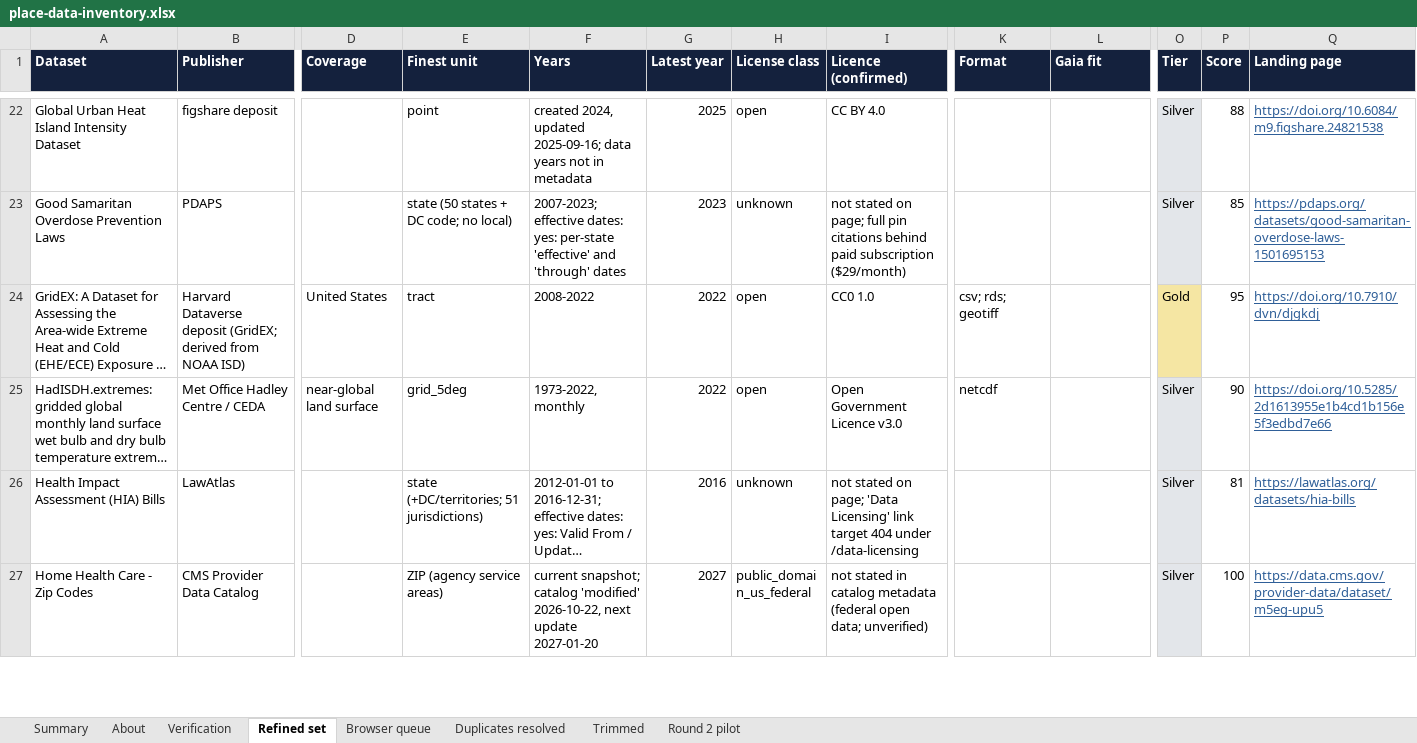
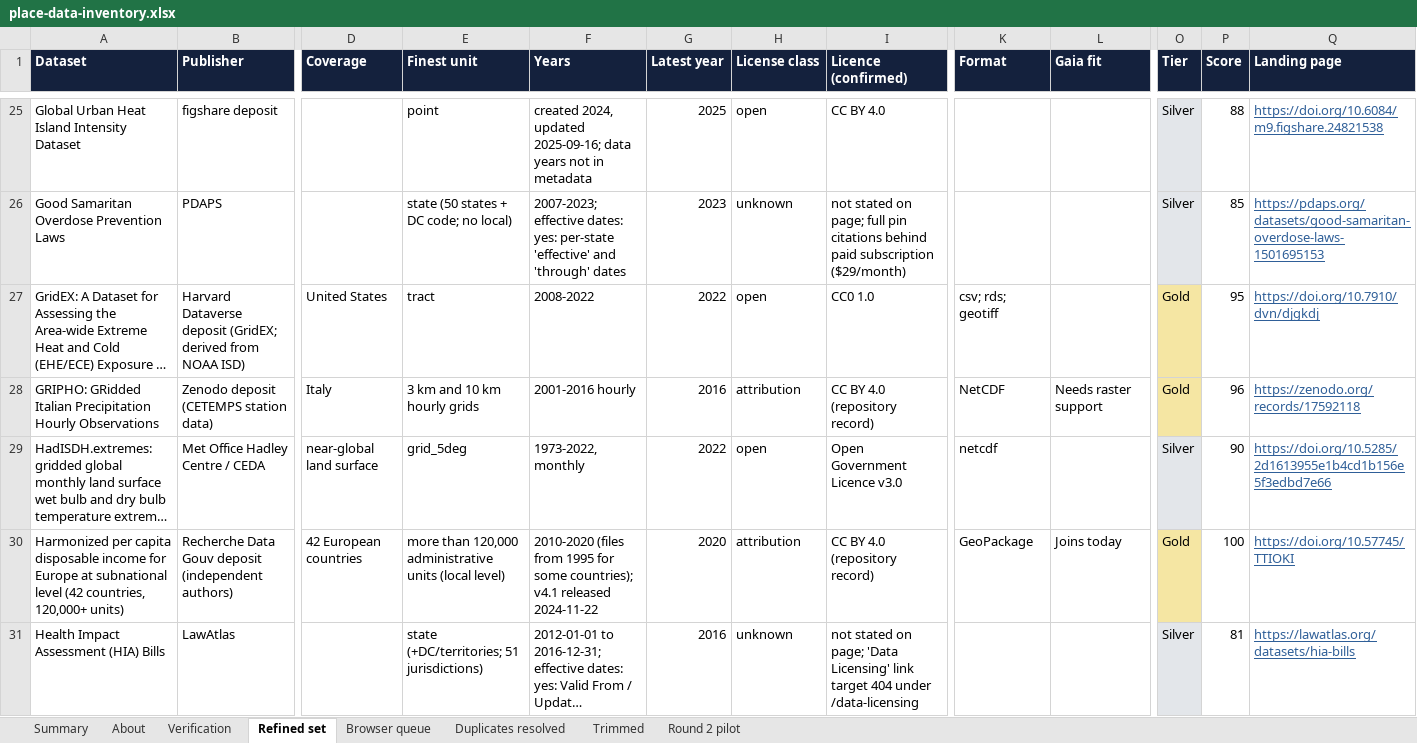
Before and after one commit to OHDSI/GIS, an Excel workbook: exploration/place-data-inventory/place-data-inventory.xlsx, sheet Refined set, drawn as a sheet; only a part is shown, gaps mark what is left out; the shorter side is filled out with more unchanged rows; long unchanged cells end in …; values as stored, in another font and other column widths than the file's, no borders; rows hold the shown columns only; the diff covers the shown part only; the diff names each change by its address in the sheet, - before the commit and + after, or states it on an @@ line.

```diff
--- a/exploration/place-data-inventory/place-data-inventory.xlsx (sheet Refined set)
+++ b/exploration/place-data-inventory/place-data-inventory.xlsx (sheet Refined set)
+row 28: GRIPHO: GRidded Italian Precipitation Hourly Observations | Zenodo deposit (CETEMPS station data) | Italy | 3 km and 10 km hourly grids | 2001-2016 hourly | 2016 | attribution | CC BY 4.0 (repository record) | NetCDF | Needs raster support | Gold | 96 | https://zenodo.org/records/17592118
+row 30: Harmonized per capita disposable income for Europe at subnational level (42 countries, 120,000+ units) | Recherche Data Gouv deposit (independent authors) | 42 European countries | more than 120,000 administrative units (local level) | 2010-2020 (files from 1995 for some countries); v4.1 released 2024-11-22 | 2020 | attribution | CC BY 4.0 (repository record) | GeoPackage | Joins today | Gold | 100 | https://doi.org/10.57745/TTIOKI
```
Also changed, not shown: 25 added rows elsewhere in this sheet, sheet Verification, sheet Summary, sheet About, 17 other files.
